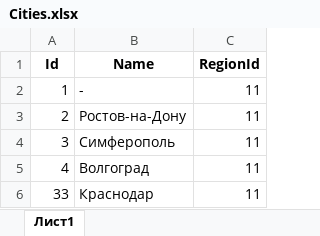
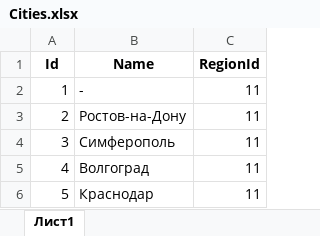
Before and after one commit to p1eXu5/Questionnaire, an Excel workbook: Code/Questionnaire.Data/SeedFiles/Cities.xlsx, sheet Лист1, drawn as a sheet; values as stored, in another font and other column widths than the file's, no borders; the diff names each change by its address in the sheet, - before the commit and + after, or states it on an @@ line.

Commit message:
-have added feature to add firms, cities, regions, end else through seed files.

```diff
--- a/Code/Questionnaire.Data/SeedFiles/Cities.xlsx (sheet Лист1)
+++ b/Code/Questionnaire.Data/SeedFiles/Cities.xlsx (sheet Лист1)
-A6 (Id): 33
+A6 (Id): 5
```
Also changed, not shown: Code/Questionnaire.Data/SeedFiles/Firms.xlsx, 18 other files.
